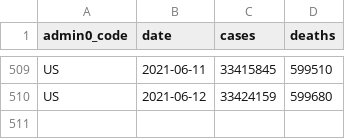
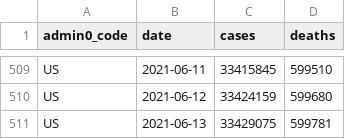
Before and after one commit to covid-open-data/xform-casecount-us-nytimes, a CSV file: output/admin0/US.csv, drawn as a sheet; only a part is shown, gaps mark what is left out.

```diff
--- a/output/admin0/US.csv
+++ b/output/admin0/US.csv
@@ -510 +510,2 @@ US,2021-06-11,33415845,599510
 US,2021-06-12,33424159,599680
+US,2021-06-13,33429075,599781
```
Also changed, not shown: output/admin1/US.csv.
